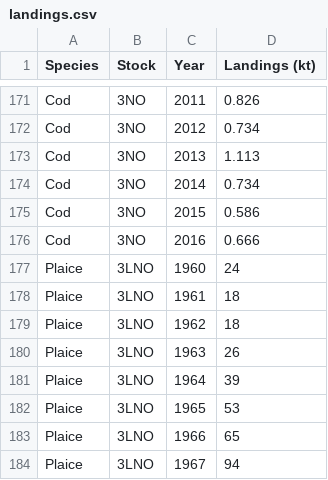
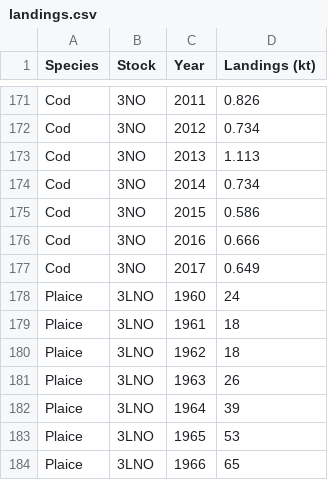
Before and after one commit to PaulRegular/multispic, a CSV file: data-raw/landings.csv, drawn as a sheet; only a part is shown, gaps mark what is left out; the shorter side is filled out with more unchanged rows.

```diff
--- a/data-raw/landings.csv
+++ b/data-raw/landings.csv
@@ -176,2 +176,3 @@ Cod,3NO,2015,0.586
 Cod,3NO,2016,0.666
+Cod,3NO,2017,0.649
 Plaice,3LNO,1960,24
```
Also changed, not shown: data-raw/index.csv, 2 other files.
